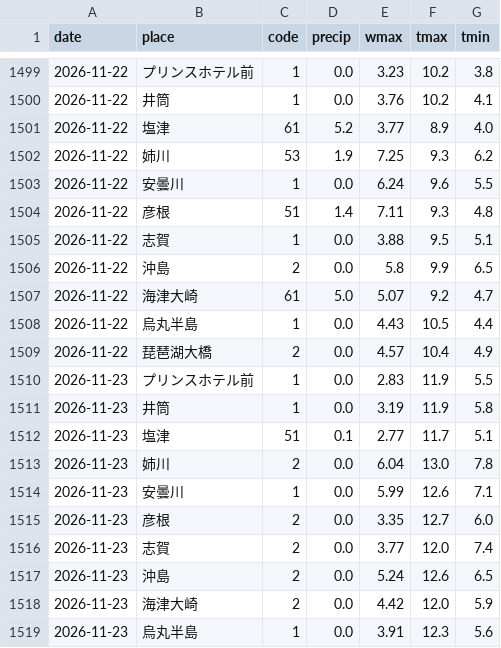
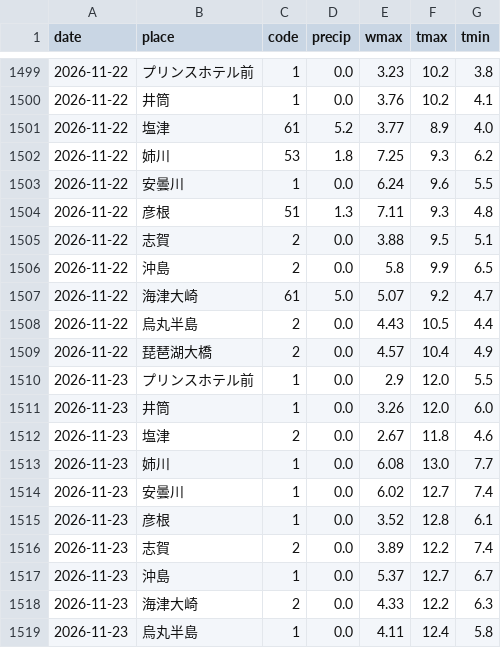
Before and after one commit to suzuhaya5666-lgtm/Biwakodate, a CSV file: data/weather_daily.csv, drawn as a sheet; only a part is shown, gaps mark what is left out; the diff covers the shown part only.

```diff
--- a/data/weather_daily.csv
+++ b/data/weather_daily.csv
@@ -1501,19 +1501,19 @@ date,place,code,precip,wmax,tmax,tmin
 2026-11-22,塩津,61,5.2,3.77,8.9,4.0
-2026-11-22,姉川,53,1.9,7.25,9.3,6.2
+2026-11-22,姉川,53,1.8,7.25,9.3,6.2
 2026-11-22,安曇川,1,0.0,6.24,9.6,5.5
-2026-11-22,彦根,51,1.4,7.11,9.3,4.8
-2026-11-22,志賀,1,0.0,3.88,9.5,5.1
+2026-11-22,彦根,51,1.3,7.11,9.3,4.8
+2026-11-22,志賀,2,0.0,3.88,9.5,5.1
 2026-11-22,沖島,2,0.0,5.8,9.9,6.5
 2026-11-22,海津大崎,61,5.0,5.07,9.2,4.7
-2026-11-22,烏丸半島,1,0.0,4.43,10.5,4.4
+2026-11-22,烏丸半島,2,0.0,4.43,10.5,4.4
 2026-11-22,琵琶湖大橋,2,0.0,4.57,10.4,4.9
-2026-11-23,プリンスホテル前,1,0.0,2.83,11.9,5.5
-2026-11-23,井筒,1,0.0,3.19,11.9,5.8
-2026-11-23,塩津,51,0.1,2.77,11.7,5.1
-2026-11-23,姉川,2,0.0,6.04,13.0,7.8
-2026-11-23,安曇川,1,0.0,5.99,12.6,7.1
-2026-11-23,彦根,2,0.0,3.35,12.7,6.0
-2026-11-23,志賀,2,0.0,3.77,12.0,7.4
-2026-11-23,沖島,2,0.0,5.24,12.6,6.5
-2026-11-23,海津大崎,2,0.0,4.42,12.0,5.9
-2026-11-23,烏丸半島,1,0.0,3.91,12.3,5.6
+2026-11-23,プリンスホテル前,1,0.0,2.9,12.0,5.5
+2026-11-23,井筒,1,0.0,3.26,12.0,6.0
+2026-11-23,塩津,2,0.0,2.67,11.8,4.6
+2026-11-23,姉川,1,0.0,6.08,13.0,7.7
+2026-11-23,安曇川,1,0.0,6.02,12.7,7.4
+2026-11-23,彦根,1,0.0,3.52,12.8,6.1
+2026-11-23,志賀,2,0.0,3.89,12.2,7.4
+2026-11-23,沖島,1,0.0,5.37,12.7,6.7
+2026-11-23,海津大崎,2,0.0,4.33,12.2,6.3
+2026-11-23,烏丸半島,1,0.0,4.11,12.4,5.8
```
Also changed, not shown: 4 edited cells elsewhere in this file, data/observations.csv, data/rivers.csv, 3 other files.
